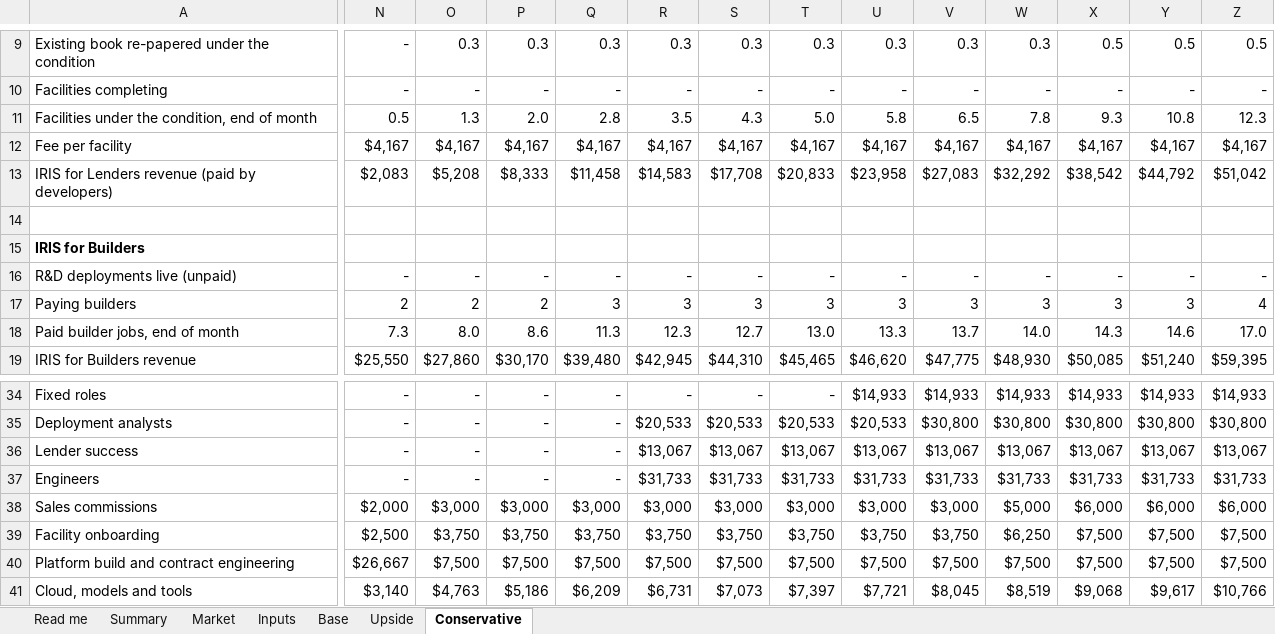
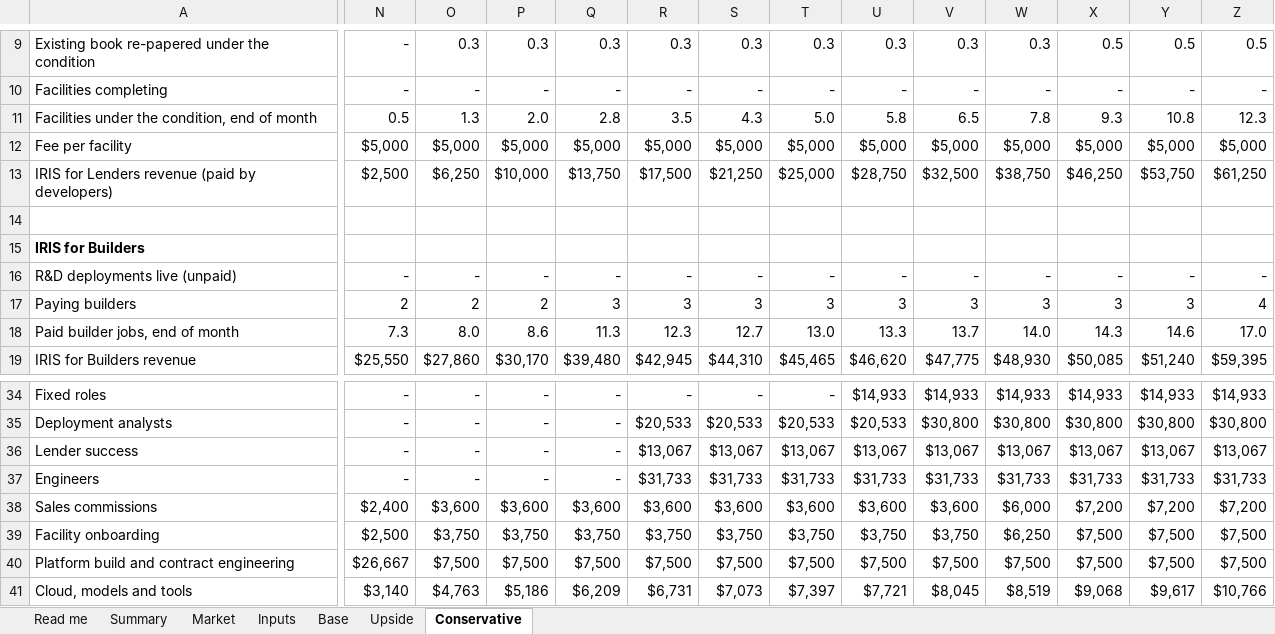
Before and after one commit to IRISPROJECTINTELLIGENCE/IRIS-DECK, an Excel workbook: financial-model/IRIS_model_5y.xlsx, sheet Conservative, drawn as a sheet; only a part is shown, gaps mark what is left out; values as stored, in another font and other column widths than the file's, no borders; removed rows and columns are numbered as before the commit, all else as after; rows hold the shown columns only; the diff covers the shown part only; the diff names each change by its address in the sheet, - before the commit and + after, or states it on an @@ line.

```diff
--- a/financial-model/IRIS_model_5y.xlsx (sheet Conservative)
+++ b/financial-model/IRIS_model_5y.xlsx (sheet Conservative)
-row 12: Fee per facility | $4,167 | $4,167 | $4,167 | $4,167 | $4,167 | $4,167 | $4,167 | $4,167 | $4,167 | $4,167 | $4,167 | $4,167 | $4,167
+row 12: Fee per facility | $5,000 | $5,000 | $5,000 | $5,000 | $5,000 | $5,000 | $5,000 | $5,000 | $5,000 | $5,000 | $5,000 | $5,000 | $5,000
-N13: $2,083
+N13: $2,500
-O13: $5,208
+O13: $6,250
-P13: $8,333
+P13: $10,000
-Q13: $11,458
+Q13: $13,750
-R13: $14,583
+R13: $17,500
-S13: $17,708
+S13: $21,250
-T13: $20,833
+T13: $25,000
-U13: $23,958
+U13: $28,750
-V13: $27,083
+V13: $32,500
-W13: $32,292
+W13: $38,750
-X13: $38,542
+X13: $46,250
-Y13: $44,792
+Y13: $53,750
-Z13: $51,042
+Z13: $61,250
-N38: $2,000
+N38: $2,400
-O38: $3,000
+O38: $3,600
-P38: $3,000
+P38: $3,600
-Q38: $3,000
+Q38: $3,600
-R38: $3,000
+R38: $3,600
-S38: $3,000
+S38: $3,600
-T38: $3,000
+T38: $3,600
-U38: $3,000
+U38: $3,600
-V38: $3,000
+V38: $3,600
-W38: $5,000
+W38: $6,000
-X38: $6,000
+X38: $7,200
-Y38: $6,000
+Y38: $7,200
-Z38: $6,000
+Z38: $7,200
```
Also changed, not shown: 512 edited cells elsewhere in this sheet, sheet Upside, sheet Base, sheet Summary, sheet Market, sheet Inputs, sheet Read me, 12 other files.
